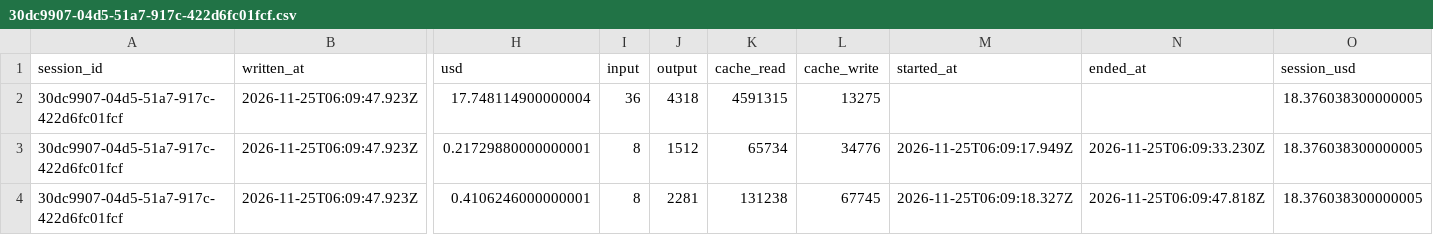
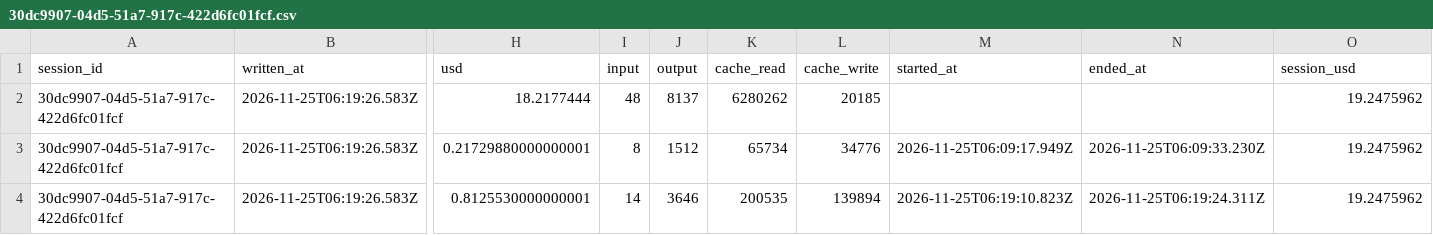
Before and after one commit to rhope-ops/RADE, a CSV file: costs/30dc9907-04d5-51a7-917c-422d6fc01fcf.csv, drawn as a sheet; only a part is shown, gaps mark what is left out; removed rows and columns are numbered as before the commit, all else as after; rows hold the shown columns only; the diff names each change by its address in the sheet, - before the commit and + after, or states it on an @@ line.

```diff
--- a/costs/30dc9907-04d5-51a7-917c-422d6fc01fcf.csv
+++ b/costs/30dc9907-04d5-51a7-917c-422d6fc01fcf.csv
-row 2: 30dc9907-04d5-51a7-917c-422d6fc01fcf | 2026-11-25T06:09:47.923Z | 17.748114900000004 | 36 | 4318 | 4591315 | 13275 |  |  | 18.376038300000005
+row 2: 30dc9907-04d5-51a7-917c-422d6fc01fcf | 2026-11-25T06:19:26.583Z | 18.2177444 | 48 | 8137 | 6280262 | 20185 |  |  | 19.2475962
-B3:B4 (written_at): 2026-11-25T06:09:47.923Z
+B3:B4 (written_at): 2026-11-25T06:19:26.583Z
-O3:O4 (session_usd): 18.376038300000005
+O3:O4 (session_usd): 19.2475962
-H4 (usd): 0.4106246000000001
+H4 (usd): 0.8125530000000001
-I4 (input): 8
+I4 (input): 14
-J4 (output): 2281
+J4 (output): 3646
-K4 (cache_read): 131238
+K4 (cache_read): 200535
-L4 (cache_write): 67745
+L4 (cache_write): 139894
-M4 (started_at): 2026-11-25T06:09:18.327Z
+M4 (started_at): 2026-11-25T06:19:10.823Z
-N4 (ended_at): 2026-11-25T06:09:47.818Z
+N4 (ended_at): 2026-11-25T06:19:24.311Z
```
Also changed, not shown: limits/30dc9907-04d5-51a7-917c-422d6fc01fcf.csv, sessions/30dc9907-04d5-51a7-917c-422d6fc01fcf.csv.
